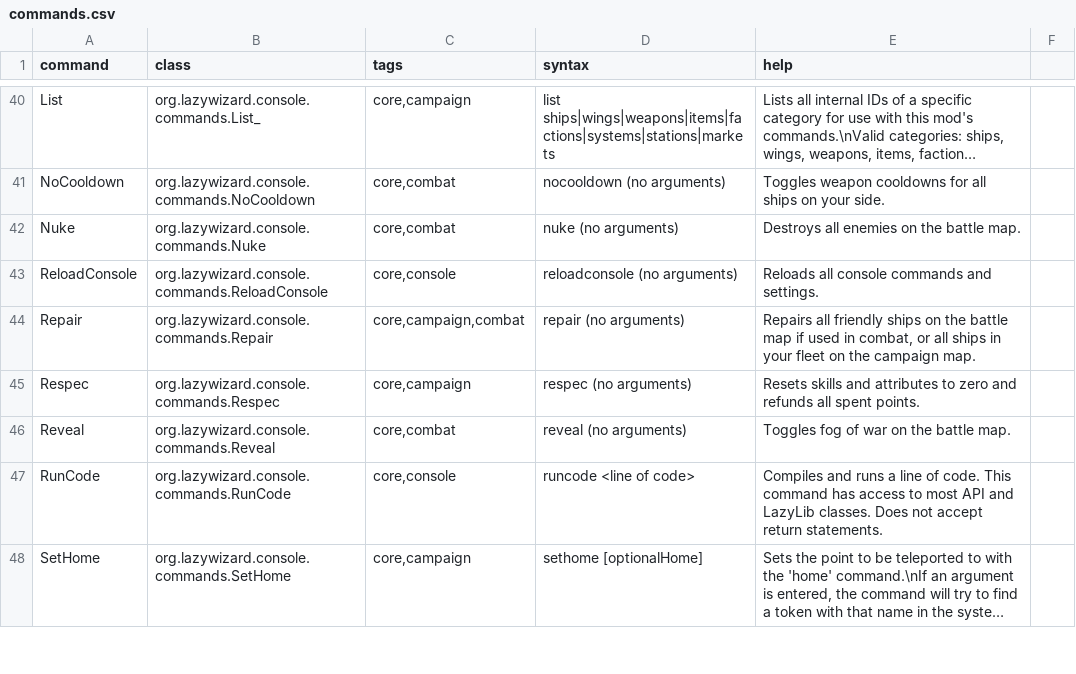
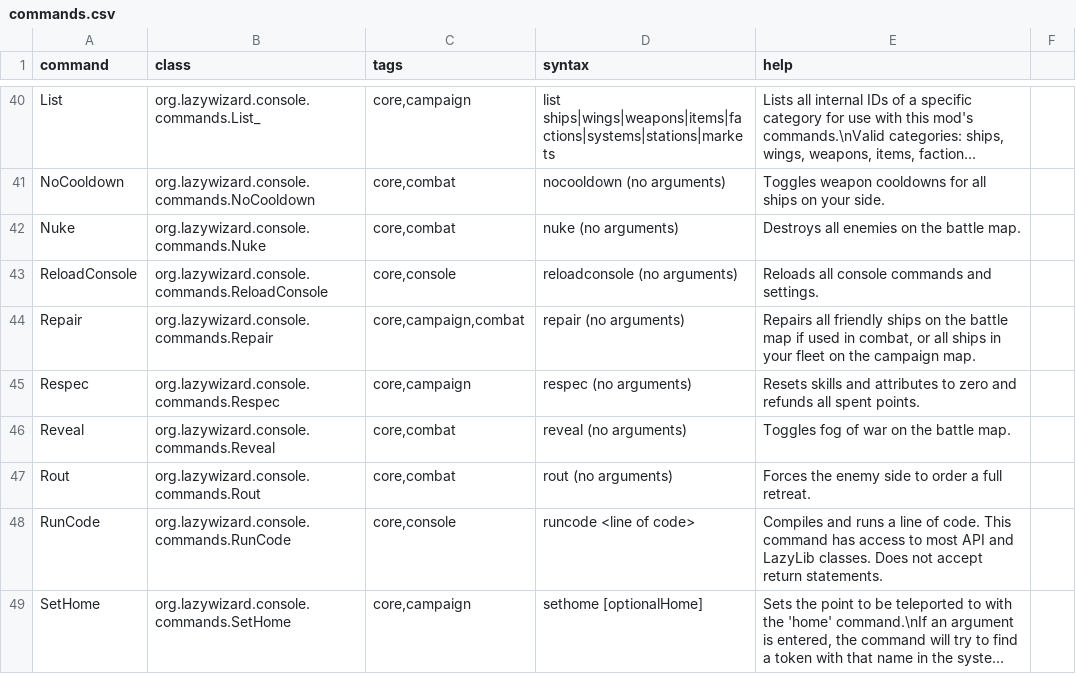
Before and after one commit to LazyWizard/console-commands, a CSV file: commands.csv, drawn as a sheet; only a part is shown, gaps mark what is left out; long unchanged cells end in …; the diff names each change by its address in the sheet, - before the commit and + after, or states it on an @@ line.

Commit message:
Added Rout command (request from MesoTroniK)

```diff
--- a/commands.csv
+++ b/commands.csv
+row 47: Rout | org.lazywizard.console.commands.Rout | core,combat | rout (no arguments) | Forces the enemy side to order a full retreat.
```
Also changed, not shown: 2 other files.
